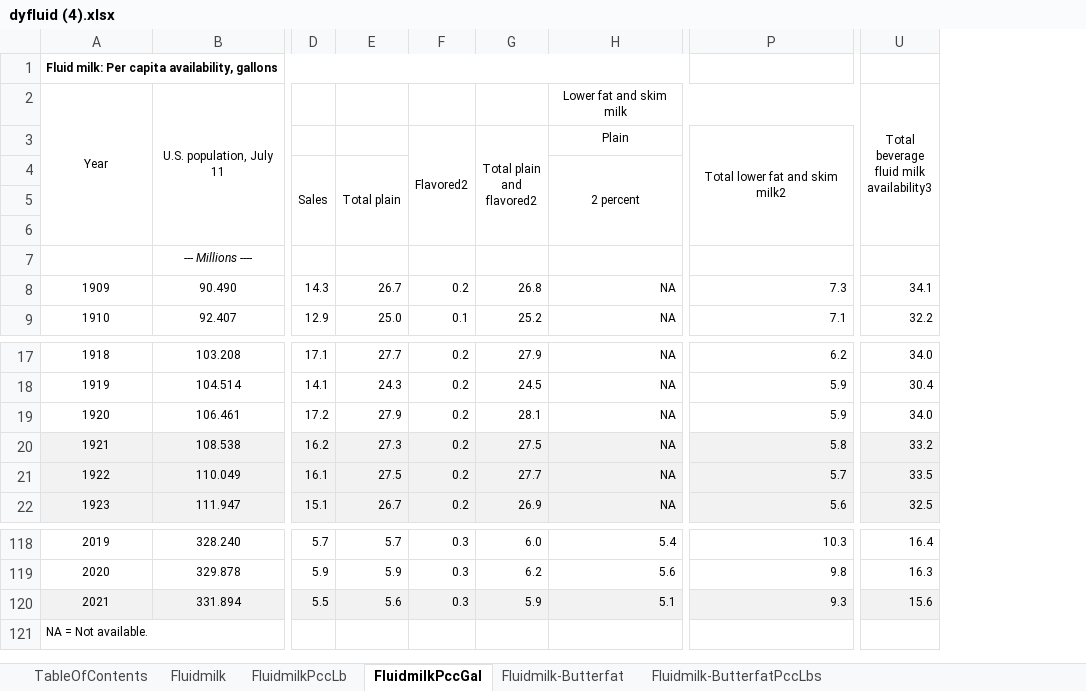
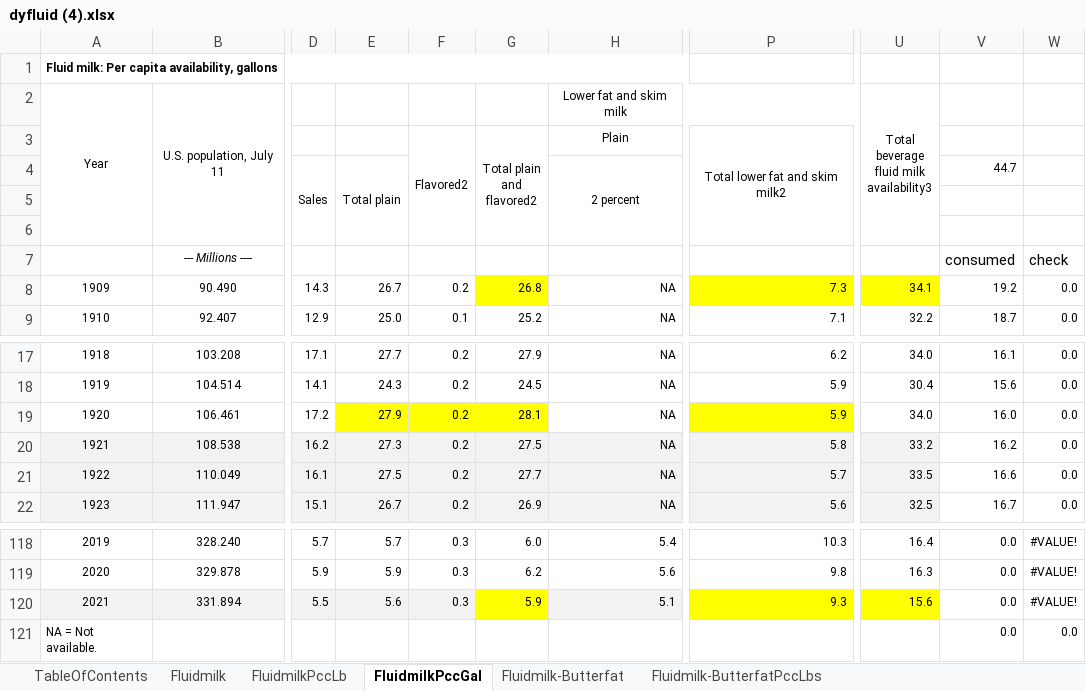
Before and after one commit to AmandaSFox/DATA607, an Excel workbook: project_2/Dataset_3_Milk/dyfluid (4).xlsx, sheet FluidmilkPccGal, drawn as a sheet; only a part is shown, gaps mark what is left out; values as stored, in another font and other column widths than the file's, no borders; the diff names each change by its address in the sheet, - before the commit and + after, or states it on an @@ line.

Commit message:
add project 2

```diff
--- a/project_2/Dataset_3_Milk/dyfluid (4).xlsx (sheet FluidmilkPccGal)
+++ b/project_2/Dataset_3_Milk/dyfluid (4).xlsx (sheet FluidmilkPccGal)
+column V, rows 4-9: 44.7 |  |  | consumed | 19.2 | 18.7; rows 17-22: 16.1 | 15.6 | 16.0 | 16.2 | 16.6 | 16.7; rows 118-121: all 0.0
+column W, rows 7-9: check | 0.0 | 0.0; rows 17-22: all 0.0; rows 118-121: #VALUE! | #VALUE! | #VALUE! | 0.0
-G8 fill: none
+G8 fill: #FFFF00
-P8 fill: none
+P8 fill: #FFFF00
-U8 fill: none
+U8 fill: #FFFF00
-E19:G19 fill: none
+E19:G19 fill: #FFFF00
-P19 fill: none
+P19 fill: #FFFF00
-G120 fill: #F2F2F2
+G120 fill: #FFFF00
-P120 fill: #F2F2F2
+P120 fill: #FFFF00
-U120 fill: #F2F2F2
+U120 fill: #FFFF00
```
Also changed, not shown: formulas that keep their value, 8 other files.
